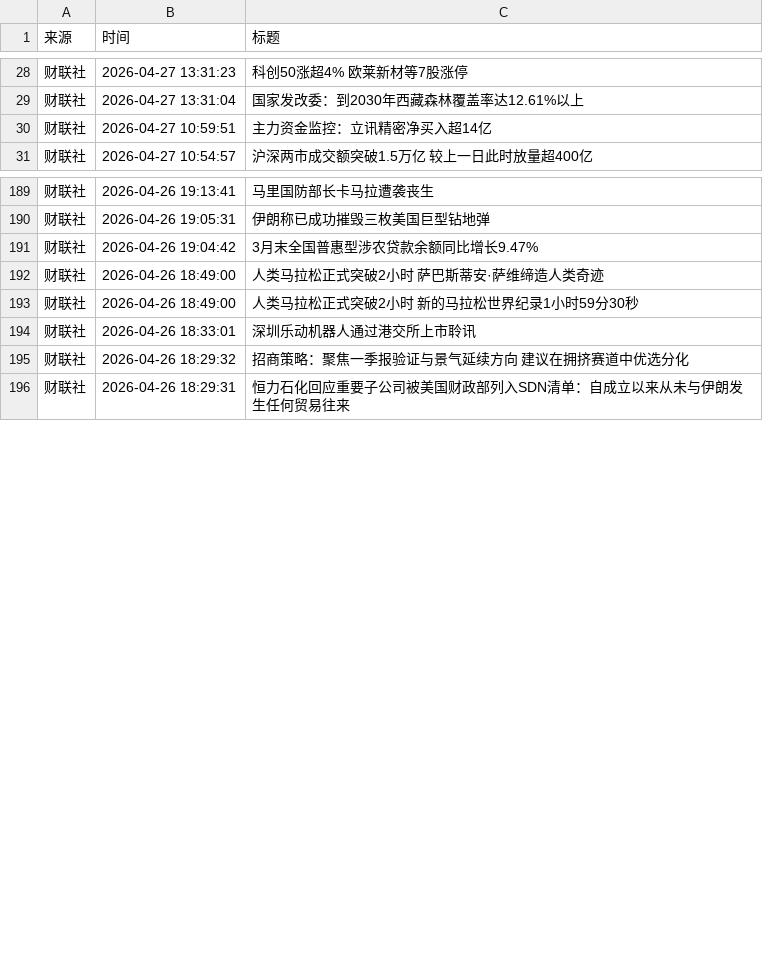
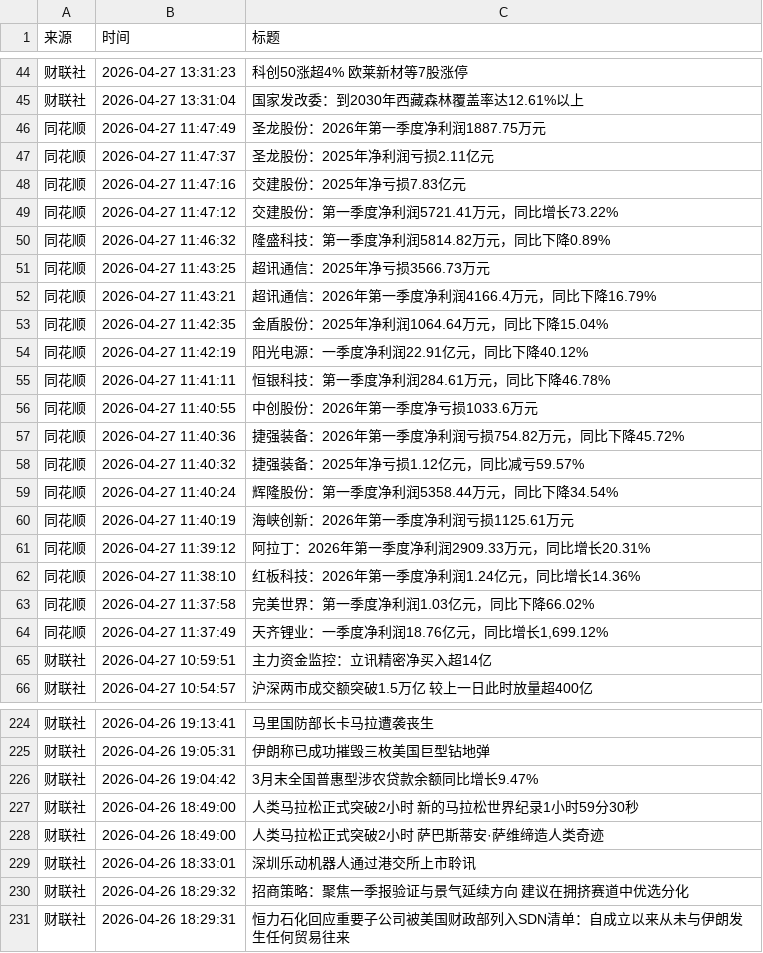
Before and after one commit to xiaoshuochangzai/huiboyanbao, a CSV file: 财经新闻数据/financial_news_archive-2026-04.csv, drawn as a sheet; only a part is shown, gaps mark what is left out; the diff covers the shown part only.

```diff
--- a/财经新闻数据/financial_news_archive-2026-04.csv
+++ b/财经新闻数据/financial_news_archive-2026-04.csv
@@ -29,2 +45,21 @@
 财联社,2026-04-27 13:31:04,国家发改委：到2030年西藏森林覆盖率达12.61%以上
+同花顺,2026-04-27 11:47:49,圣龙股份：2026年第一季度净利润1887.75万元
+同花顺,2026-04-27 11:47:37,圣龙股份：2025年净利润亏损2.11亿元
+同花顺,2026-04-27 11:47:16,交建股份：2025年净亏损7.83亿元
+同花顺,2026-04-27 11:47:12,交建股份：第一季度净利润5721.41万元，同比增长73.22%
+同花顺,2026-04-27 11:46:32,隆盛科技：第一季度净利润5814.82万元，同比下降0.89%
+同花顺,2026-04-27 11:43:25,超讯通信：2025年净亏损3566.73万元
+同花顺,2026-04-27 11:43:21,超讯通信：2026年第一季度净利润4166.4万元，同比下降16.79%
+同花顺,2026-04-27 11:42:35,金盾股份：2025年净利润1064.64万元，同比下降15.04%
+同花顺,2026-04-27 11:42:19,阳光电源：一季度净利润22.91亿元，同比下降40.12%
+同花顺,2026-04-27 11:41:11,恒银科技：第一季度净利润284.61万元，同比下降46.78%
+同花顺,2026-04-27 11:40:55,中创股份：2026年第一季度净亏损1033.6万元
+同花顺,2026-04-27 11:40:36,捷强装备：2026年第一季度净利润亏损754.82万元，同比下降45.72%
+同花顺,2026-04-27 11:40:32,捷强装备：2025年净亏损1.12亿元，同比减亏59.57%
+同花顺,2026-04-27 11:40:24,辉隆股份：第一季度净利润5358.44万元，同比下降34.54%
+同花顺,2026-04-27 11:40:19,海峡创新：2026年第一季度净利润亏损1125.61万元
+同花顺,2026-04-27 11:39:12,阿拉丁：2026年第一季度净利润2909.33万元，同比增长20.31%
+同花顺,2026-04-27 11:38:10,红板科技：2026年第一季度净利润1.24亿元，同比增长14.36%
+同花顺,2026-04-27 11:37:58,完美世界：第一季度净利润1.03亿元，同比下降66.02%
+同花顺,2026-04-27 11:37:49,"天齐锂业：一季度净利润18.76亿元，同比增长1,699.12%"
 财联社,2026-04-27 10:59:51,主力资金监控：立讯精密净买入超14亿
@@ -191,4 +226,4 @@
 财联社,2026-04-26 19:04:42,3月末全国普惠型涉农贷款余额同比增长9.47%
-财联社,2026-04-26 18:49:00,人类马拉松正式突破2小时 萨巴斯蒂安·萨维缔造人类奇迹
 财联社,2026-04-26 18:49:00,人类马拉松正式突破2小时 新的马拉松世界纪录1小时59分30秒
+财联社,2026-04-26 18:49:00,人类马拉松正式突破2小时 萨巴斯蒂安·萨维缔造人类奇迹
 财联社,2026-04-26 18:33:01,深圳乐动机器人通过港交所上市聆讯
```
Also changed, not shown: 16 added rows and 12 moved rows elsewhere in this file, 5 other files.
